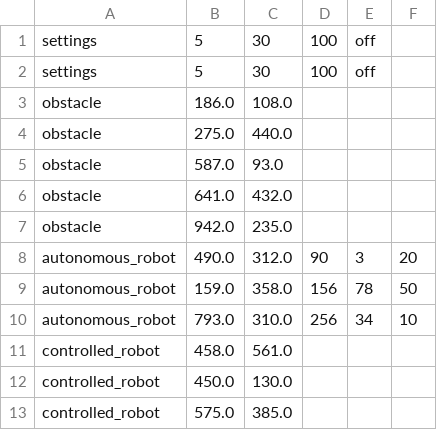
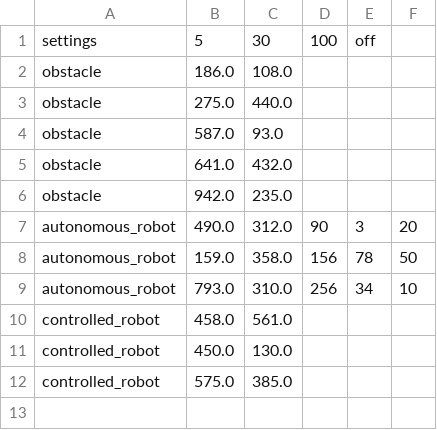
Before and after one commit to adamvalik/IJA_project, a CSV file: data/robots.csv, drawn as a sheet; the diff names each change by its address in the sheet, - before the commit and + after, or states it on an @@ line.

Commit message:
update maps

```diff
--- a/data/robots.csv
+++ b/data/robots.csv
-row 2: settings | 5 | 30 | 100 | off
```
